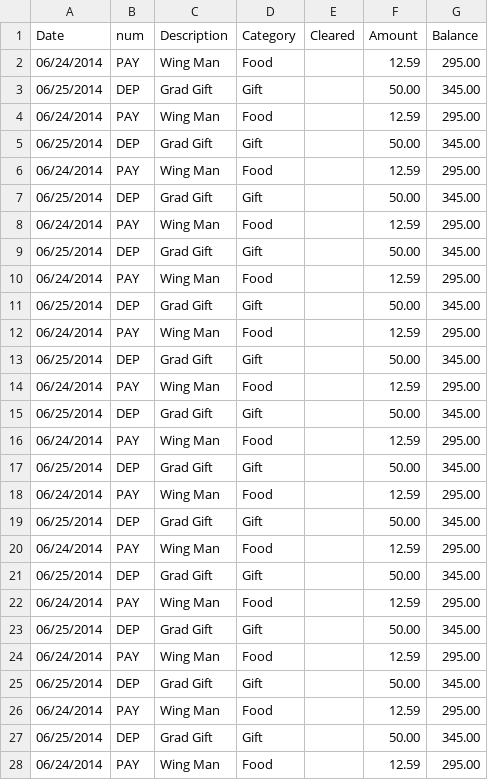
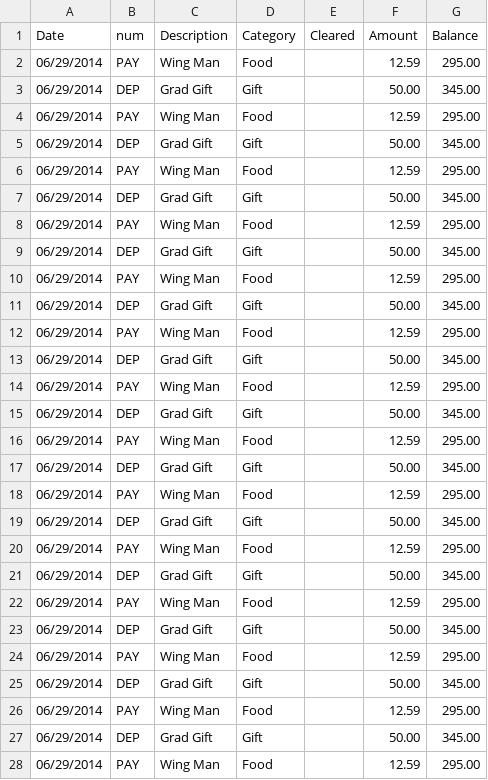
Before and after one commit to himmAllRight/ryMoney, a CSV file: accounts/TestAccount2/transactionReg.csv, drawn as a sheet; only a part is shown; the diff covers the shown part only.

Commit message:
create new account and save account info written

```diff
--- a/accounts/TestAccount2/transactionReg.csv
+++ b/accounts/TestAccount2/transactionReg.csv
@@ -1,28 +1,28 @@
 Date,num,Description,Category,Cleared,Amount,Balance
-06/24/2014,PAY,Wing Man,Food,,12.59,295.00
-06/25/2014,DEP,Grad Gift,Gift,,50.00,345.00
-06/24/2014,PAY,Wing Man,Food,,12.59,295.00
-06/25/2014,DEP,Grad Gift,Gift,,50.00,345.00
-06/24/2014,PAY,Wing Man,Food,,12.59,295.00
-06/25/2014,DEP,Grad Gift,Gift,,50.00,345.00
-06/24/2014,PAY,Wing Man,Food,,12.59,295.00
-06/25/2014,DEP,Grad Gift,Gift,,50.00,345.00
-06/24/2014,PAY,Wing Man,Food,,12.59,295.00
-06/25/2014,DEP,Grad Gift,Gift,,50.00,345.00
-06/24/2014,PAY,Wing Man,Food,,12.59,295.00
-06/25/2014,DEP,Grad Gift,Gift,,50.00,345.00
-06/24/2014,PAY,Wing Man,Food,,12.59,295.00
-06/25/2014,DEP,Grad Gift,Gift,,50.00,345.00
-06/24/2014,PAY,Wing Man,Food,,12.59,295.00
-06/25/2014,DEP,Grad Gift,Gift,,50.00,345.00
-06/24/2014,PAY,Wing Man,Food,,12.59,295.00
-06/25/2014,DEP,Grad Gift,Gift,,50.00,345.00
-06/24/2014,PAY,Wing Man,Food,,12.59,295.00
-06/25/2014,DEP,Grad Gift,Gift,,50.00,345.00
-06/24/2014,PAY,Wing Man,Food,,12.59,295.00
-06/25/2014,DEP,Grad Gift,Gift,,50.00,345.00
-06/24/2014,PAY,Wing Man,Food,,12.59,295.00
-06/25/2014,DEP,Grad Gift,Gift,,50.00,345.00
-06/24/2014,PAY,Wing Man,Food,,12.59,295.00
-06/25/2014,DEP,Grad Gift,Gift,,50.00,345.00
-06/24/2014,PAY,Wing Man,Food,,12.59,295.00
+06/29/2014,PAY,Wing Man,Food,,12.59,295.00
+06/29/2014,DEP,Grad Gift,Gift,,50.00,345.00
+06/29/2014,PAY,Wing Man,Food,,12.59,295.00
+06/29/2014,DEP,Grad Gift,Gift,,50.00,345.00
+06/29/2014,PAY,Wing Man,Food,,12.59,295.00
+06/29/2014,DEP,Grad Gift,Gift,,50.00,345.00
+06/29/2014,PAY,Wing Man,Food,,12.59,295.00
+06/29/2014,DEP,Grad Gift,Gift,,50.00,345.00
+06/29/2014,PAY,Wing Man,Food,,12.59,295.00
+06/29/2014,DEP,Grad Gift,Gift,,50.00,345.00
+06/29/2014,PAY,Wing Man,Food,,12.59,295.00
+06/29/2014,DEP,Grad Gift,Gift,,50.00,345.00
+06/29/2014,PAY,Wing Man,Food,,12.59,295.00
+06/29/2014,DEP,Grad Gift,Gift,,50.00,345.00
+06/29/2014,PAY,Wing Man,Food,,12.59,295.00
+06/29/2014,DEP,Grad Gift,Gift,,50.00,345.00
+06/29/2014,PAY,Wing Man,Food,,12.59,295.00
+06/29/2014,DEP,Grad Gift,Gift,,50.00,345.00
+06/29/2014,PAY,Wing Man,Food,,12.59,295.00
+06/29/2014,DEP,Grad Gift,Gift,,50.00,345.00
+06/29/2014,PAY,Wing Man,Food,,12.59,295.00
+06/29/2014,DEP,Grad Gift,Gift,,50.00,345.00
+06/29/2014,PAY,Wing Man,Food,,12.59,295.00
+06/29/2014,DEP,Grad Gift,Gift,,50.00,345.00
+06/29/2014,PAY,Wing Man,Food,,12.59,295.00
+06/29/2014,DEP,Grad Gift,Gift,,50.00,345.00
+06/29/2014,PAY,Wing Man,Food,,12.59,295.00
```
Also changed, not shown: 13 edited cells elsewhere in this file, 3 other files.
